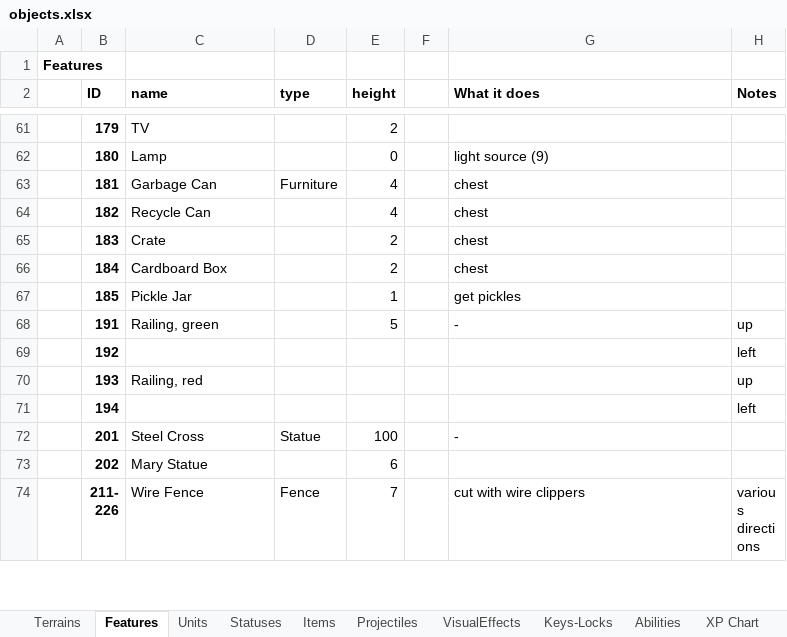
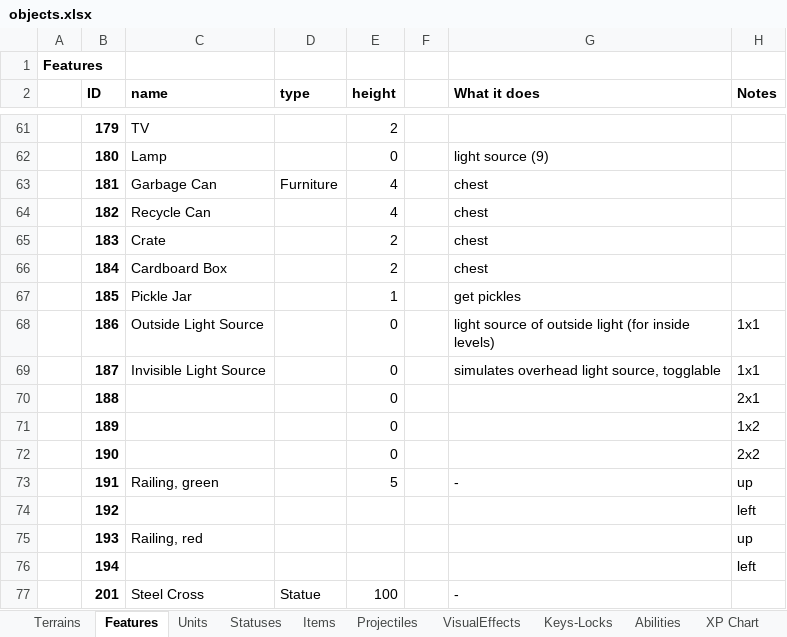
Before and after one commit to dgray001/LNZ, an Excel workbook: objects.xlsx, sheet Features, drawn as a sheet; only a part is shown, gaps mark what is left out; the shorter side is filled out with more unchanged rows; values as stored, in another font and other column widths than the file's, no borders; the diff names each change by its address in the sheet, - before the commit and + after, or states it on an @@ line.

Commit message:
v0.7.3x: Outside and Invisible light sources

```diff
--- a/objects.xlsx (sheet Features)
+++ b/objects.xlsx (sheet Features)
+row 68:  | 186 | Outside Light Source |  | 0 |  | light source of outside light (for inside levels) | 1x1
+row 69:  | 187 | Invisible Light Source |  | 0 |  | simulates overhead light source, togglable | 1x1
+row 70:  | 188 |  |  | 0 |  |  | 2x1
+row 71:  | 189 |  |  | 0 |  |  | 1x2
+row 72:  | 190 |  |  | 0 |  |  | 2x2
```
Also changed, not shown: 10 other files.
